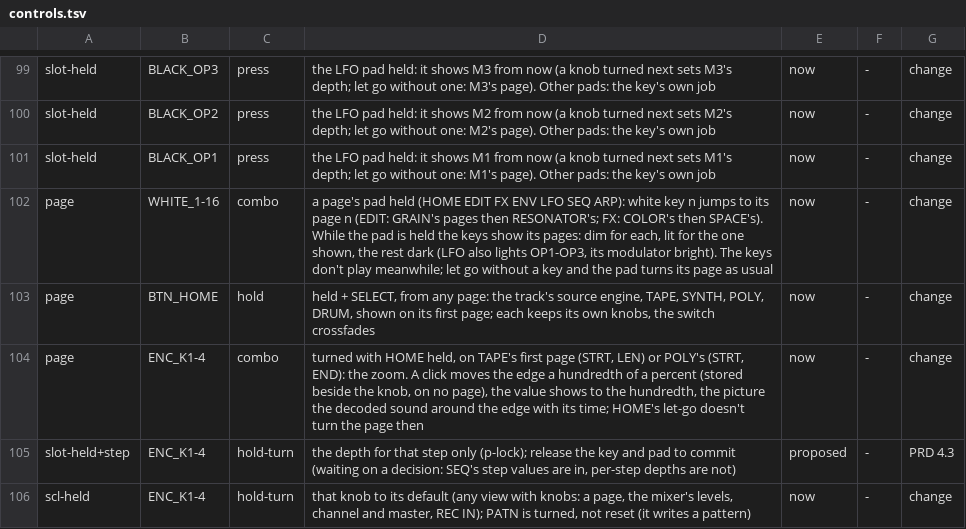
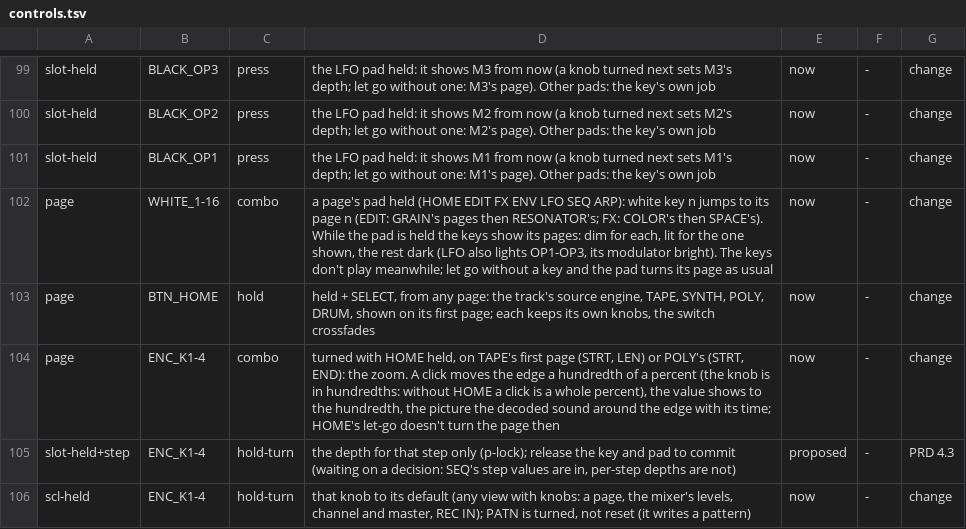
Before and after one commit to thoughtgrain/bryo, a TSV file: bryo/docs/controls.tsv, drawn as a sheet; only a part is shown, gaps mark what is left out.

```diff
--- a/bryo/docs/controls.tsv
+++ b/bryo/docs/controls.tsv
@@ -103,3 +103,3 @@ page	WHITE_1-16	combo	a page's pad held (HOME EDIT FX ENV LFO SEQ ARP): white ke
 page	BTN_HOME	hold	held + SELECT, from any page: the track's source engine, TAPE, SYNTH, POLY, DRUM, shown on its first page; each keeps its own knobs, the switch crossfades	now	-	change
-page	ENC_K1-4	combo	turned with HOME held, on TAPE's first page (STRT, LEN) or POLY's (STRT, END): the zoom. A click moves the edge a hundredth of a percent (stored beside the knob, on no page), the value shows to the hundredth, the picture the decoded sound around the edge with its time; HOME's let-go doesn't turn the page then	now	-	change
+page	ENC_K1-4	combo	turned with HOME held, on TAPE's first page (STRT, LEN) or POLY's (STRT, END): the zoom. A click moves the edge a hundredth of a percent (the knob is in hundredths: without HOME a click is a whole percent), the value shows to the hundredth, the picture the decoded sound around the edge with its time; HOME's let-go doesn't turn the page then	now	-	change
 slot-held+step	ENC_K1-4	hold-turn	the depth for that step only (p-lock); release the key and pad to commit (waiting on a decision: SEQ's step values are in, per-step depths are not)	proposed	-	PRD 4.3
```
Also changed, not shown: 25 other files.
